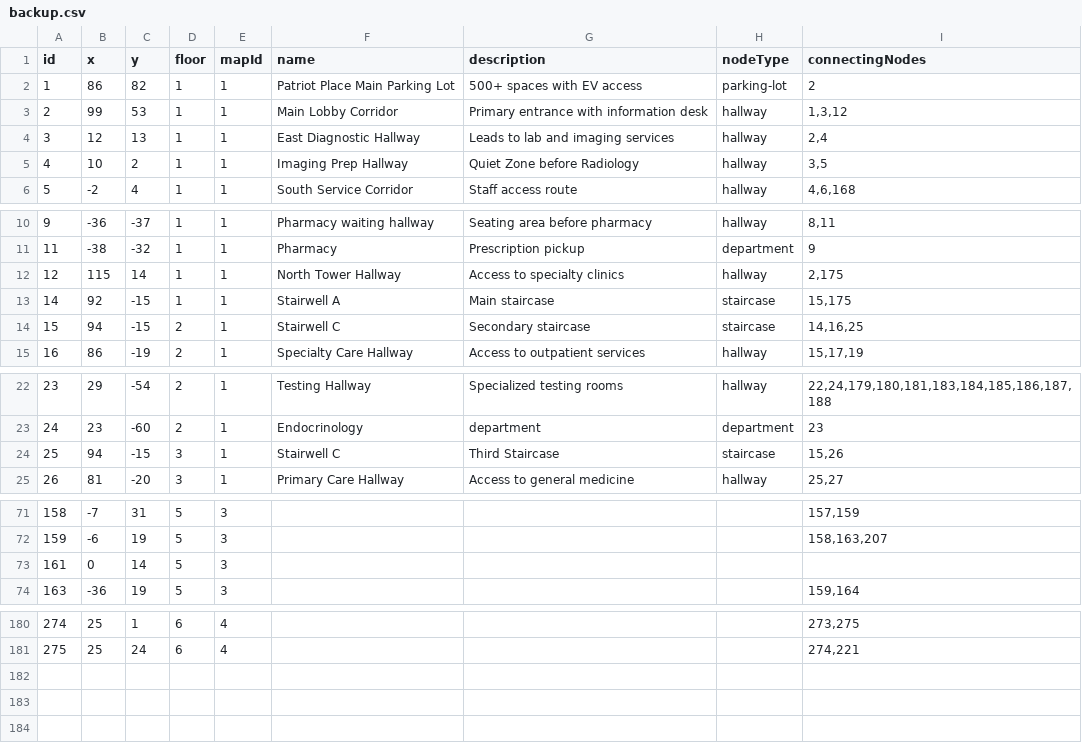
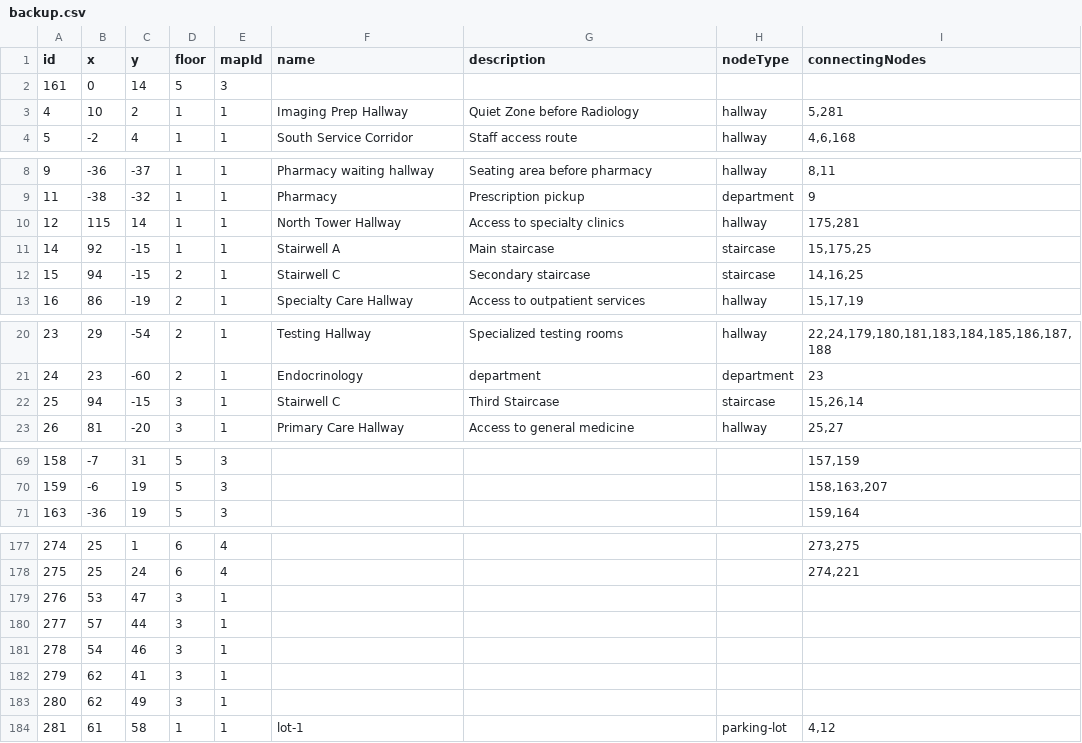
Before and after one commit to rohan908/team-o-copy, a CSV file: apps/backend/src/directoryBackup/backup.csv, drawn as a sheet; only a part is shown, gaps mark what is left out.

```diff
--- a/apps/backend/src/directoryBackup/backup.csv
+++ b/apps/backend/src/directoryBackup/backup.csv
@@ -1,6 +1,4 @@
 id,x,y,floor,mapId,name,description,nodeType,connectingNodes
-1,86,82,1,1,Patriot Place Main Parking Lot,500+ spaces with EV access,parking-lot,2
-2,99,53,1,1,Main Lobby Corridor,Primary entrance with information desk,hallway,"1,3,12"
-3,12,13,1,1,East Diagnostic Hallway,Leads to lab and imaging services,hallway,"2,4"
-4,10,2,1,1,Imaging Prep Hallway,Quiet Zone before Radiology,hallway,"3,5"
+161,0,14,5,3,,,,
+4,10,2,1,1,Imaging Prep Hallway,Quiet Zone before Radiology,hallway,"5,281"
 5,-2,4,1,1,South Service Corridor,Staff access route,hallway,"4,6,168"
@@ -11,4 +9,4 @@ id,x,y,floor,mapId,name,description,nodeType,connectingNodes
 11,-38,-32,1,1,Pharmacy,Prescription pickup,department,9
-12,115,14,1,1,North Tower Hallway,Access to specialty clinics,hallway,"2,175"
-14,92,-15,1,1,Stairwell A,Main staircase,staircase,"15,175"
+12,115,14,1,1,North Tower Hallway,Access to specialty clinics,hallway,"175,281"
+14,92,-15,1,1,Stairwell A,Main staircase,staircase,"15,175,25"
 15,94,-15,2,1,Stairwell C,Secondary staircase,staircase,"14,16,25"
@@ -23,3 +21,3 @@ id,x,y,floor,mapId,name,description,nodeType,connectingNodes
 24,23,-60,2,1,Endocrinology,department,department,23
-25,94,-15,3,1,Stairwell C,Third Staircase,staircase,"15,26"
+25,94,-15,3,1,Stairwell C,Third Staircase,staircase,"15,26,14"
 26,81,-20,3,1,Primary Care Hallway,Access to general medicine,hallway,"25,27"
@@ -72,3 +70,2 @@ id,x,y,floor,mapId,name,description,nodeType,connectingNodes
 159,-6,19,5,3,,,,"158,163,207"
-161,0,14,5,3,,,,
 163,-36,19,5,3,,,,"159,164"
@@ -181 +178,7 @@ id,x,y,floor,mapId,name,description,nodeType,connectingNodes
 275,25,24,6,4,,,,"274,221"
+276,53,47,3,1,,,,
+277,57,44,3,1,,,,
+278,54,46,3,1,,,,
+279,62,41,3,1,,,,
+280,62,49,3,1,,,,
+281,61,58,1,1,lot-1,,parking-lot,"4,12"
```
Also changed, not shown: 4 other files.
